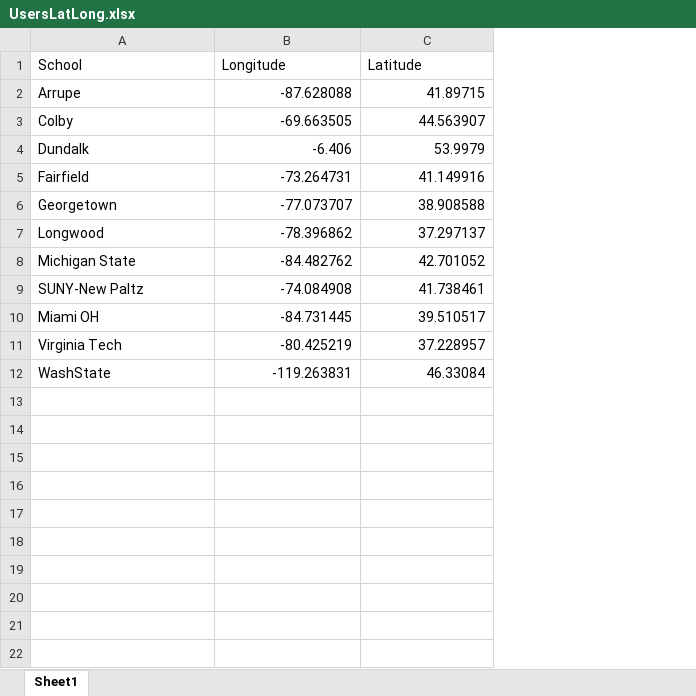
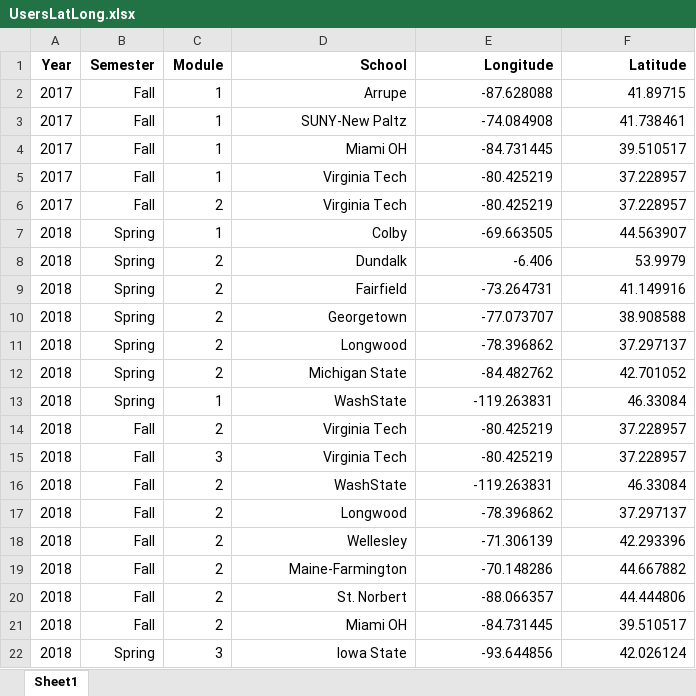
Before and after one commit to CareyLabVT/MacrosystemsEDDIE, an Excel workbook: UsersLatLong.xlsx, sheet Sheet1, drawn as a sheet; values as stored, in another font and other column widths than the file's, no borders; addresses are those after the commit; the diff names each change by its address in the sheet, - before the commit and + after, or states it on an @@ line.

Commit message:
add users through end of fall 2018

```diff
--- a/UsersLatLong.xlsx (sheet Sheet1)
+++ b/UsersLatLong.xlsx (sheet Sheet1)
+column A (Year), row 2: 2017; rows 7-12: all 2018; rows 15-16: 2018 | 2018
+column B (Semester), row 2: Fall; rows 7-12: all Spring; rows 15-16: Fall | Fall
+column C (Module), row 2: 1; rows 7-12: 1 | 2 | 2 | 2 | 2 | 2; rows 15-16: 3 | 2
@@ D1:F1 alignment: left → right, bold: off → on @@
-D2 alignment: left
+D2 alignment: right
@@ row 9 moved to row 3: 2017 @@
@@ row 10 moved to row 4: 2017 @@
+row 5: 2017 | Fall | 1 | Virginia Tech | -80.425219 | 37.228957
+row 6: 2017 | Fall | 2 | Virginia Tech | -80.425219 | 37.228957
-D7:D12 alignment: left
+D7:D12 alignment: right
+row 13: 2018 | Spring | 1 | WashState | -119.263831 | 46.33084
+row 14: 2018 | Fall | 2 | Virginia Tech | -80.425219 | 37.228957
-D15:D16 alignment: left
+D15:D16 alignment: right
+row 17: 2018 | Fall | 2 | Longwood | -78.396862 | 37.297137
+row 18: 2018 | Fall | 2 | Wellesley | -71.306139 | 42.293396
+row 19: 2018 | Fall | 2 | Maine-Farmington | -70.148286 | 44.667882
+row 20: 2018 | Fall | 2 | St. Norbert | -88.066357 | 44.444806
+row 21: 2018 | Fall | 2 | Miami OH | -84.731445 | 39.510517
+row 22: 2018 | Spring | 3 | Iowa State | -93.644856 | 42.026124
```
Also changed, not shown: 1 other file.
